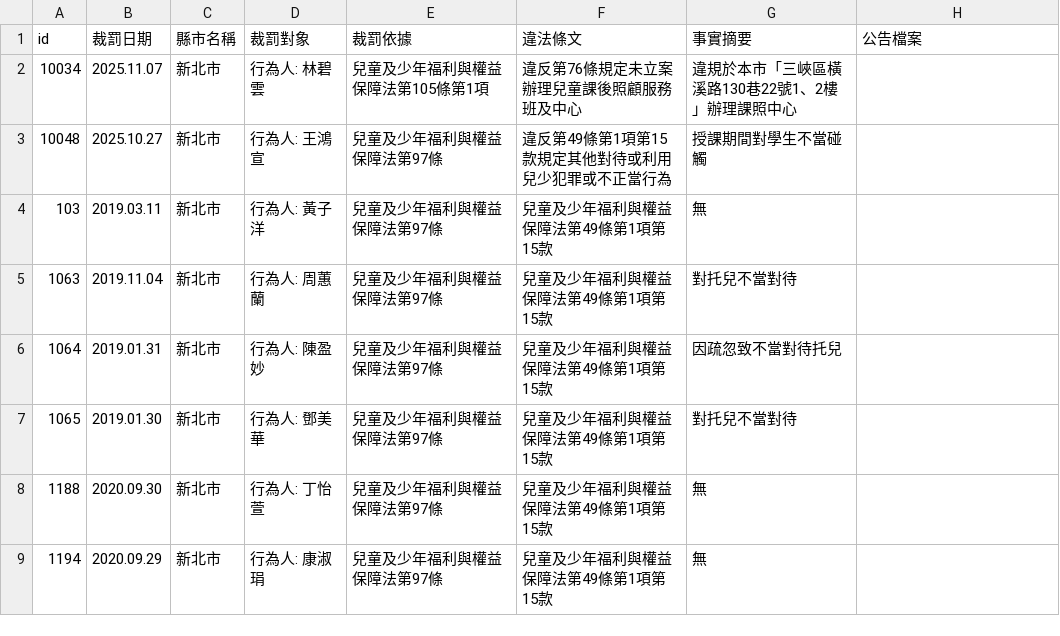
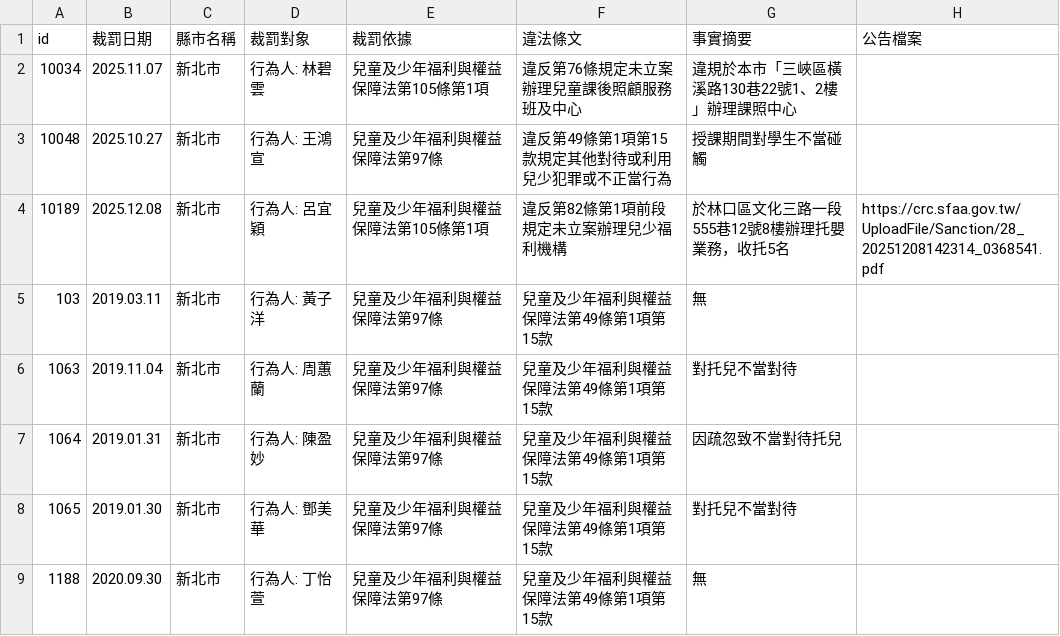
Before and after one commit to kiang/crc.sfaa.gov.tw, a CSV file: data/新北市.csv, drawn as a sheet; only a part is shown; the shorter side is filled out with more unchanged rows.

```diff
--- a/data/新北市.csv
+++ b/data/新北市.csv
@@ -3,2 +3,3 @@ id,裁罰日期,縣市名稱,裁罰對象,裁罰依據,違法條文,事實摘要
 10048,2025.10.27,新北市,"行為人: 王鴻宣",兒童及少年福利與權益保障法第97條,違反第49條第1項第15款規定其他對待或利用兒少犯罪或不正當行為,授課期間對學生不當碰觸,
+10189,2025.12.08,新北市,"行為人: 呂宜穎",兒童及少年福利與權益保障法第105條第1項,違反第82條第1項前段規定未立案辦理兒少福利機構,於林口區文化三路一段555巷12號8樓辦理托嬰業務，收托5名,https://crc.sfaa.gov.tw/UploadFile/Sanction/28_20251208142314_0368541.pdf
 103,2019.03.11,新北市,"行為人: 黃子洋",兒童及少年福利與權益保障法第97條,兒童及少年福利與權益保障法第49條第1項第15款,無,
```
Also changed, not shown: data/台中市.csv, 4 other files.
